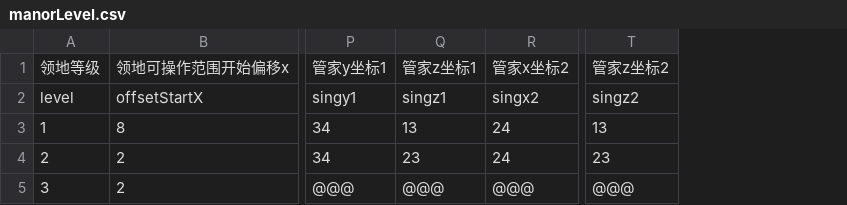
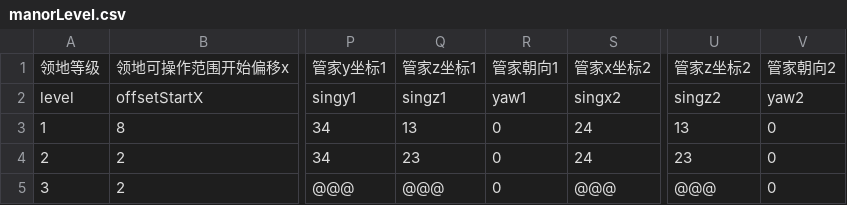
Before and after one commit to heliaoyuan10086/Game, a CSV file: BlockCity/manorLevel.csv, drawn as a sheet; only a part is shown, gaps mark what is left out; the diff names each change by its address in the sheet, - before the commit and + after, or states it on an @@ line.

```diff
--- a/BlockCity/manorLevel.csv
+++ b/BlockCity/manorLevel.csv
+column R, rows 1-5: 管家朝向1 | yaw1 | 0 | 0 | 0
+column V, rows 1-5: 管家朝向2 | yaw2 | 0 | 0 | 0
```
Also changed, not shown: 1 other file.
